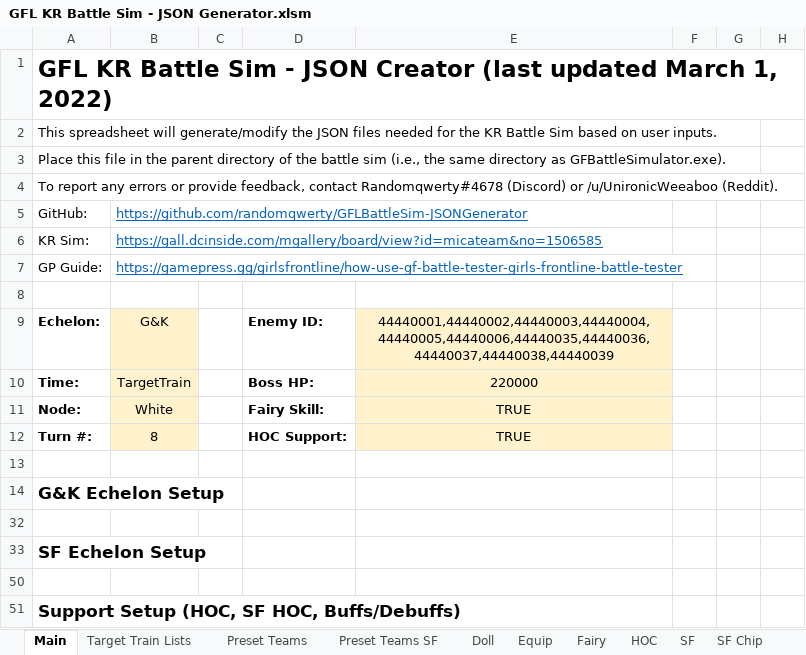
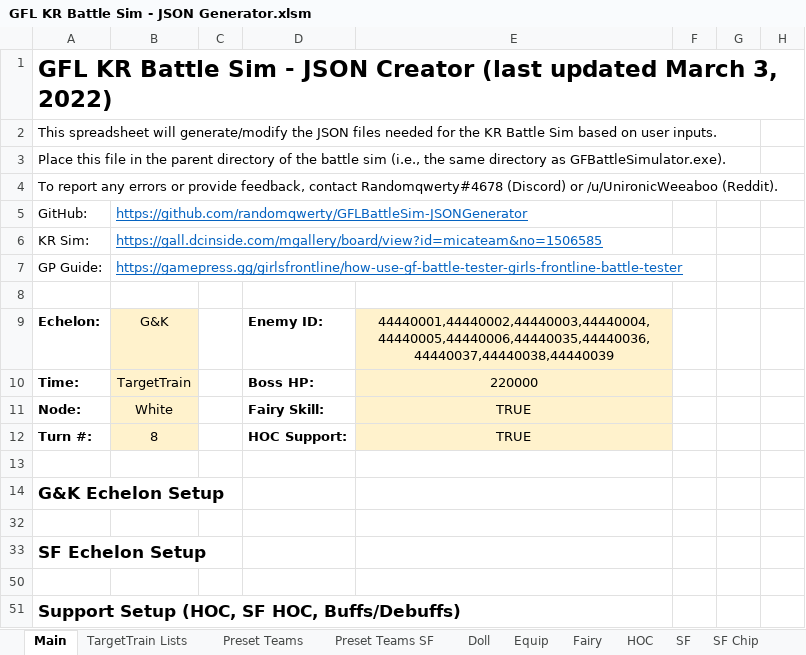
Before and after one commit to randomqwerty/GFLBattleSim-JSONGenerator, an Excel workbook: GFL KR Battle Sim - JSON Generator.xlsm, sheet Main, drawn as a sheet; only a part is shown; values as stored, in another font and other column widths than the file's, no borders; charts and pictures and conditional formats not drawn; the diff names each change by its address in the sheet, - before the commit and + after, or states it on an @@ line.

Commit message:
Add new SF, SPEQ
New SF: Vespid_Bride, Hunter_WhiteDay
New SPEQ: P90
Minor text adjustments
Add SF to DataUpdater macros

```diff
--- a/GFL KR Battle Sim - JSON Generator.xlsm (sheet Main)
+++ b/GFL KR Battle Sim - JSON Generator.xlsm (sheet Main)
-sheet tab: Target Train Lists
+sheet tab: TargetTrain Lists
-A1: …updated March 1, 2022)
+A1: …updated March 3, 2022)
```
Also changed, not shown: sheet TargetTrain Lists, 2 other files.
